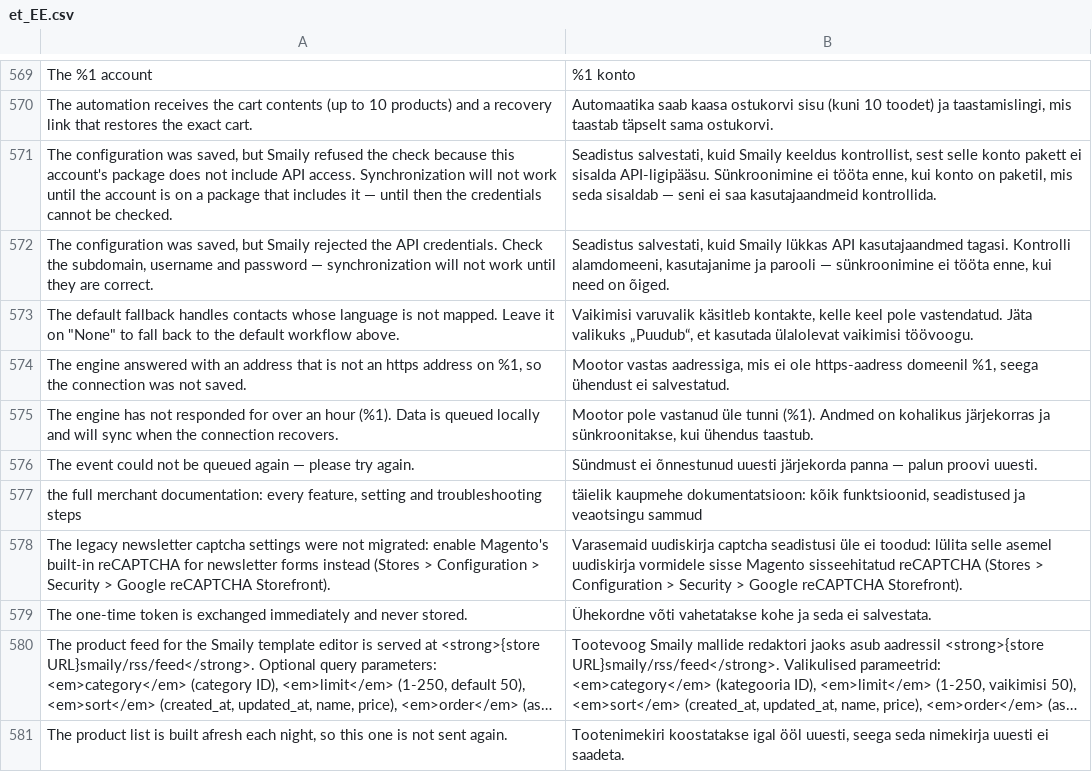
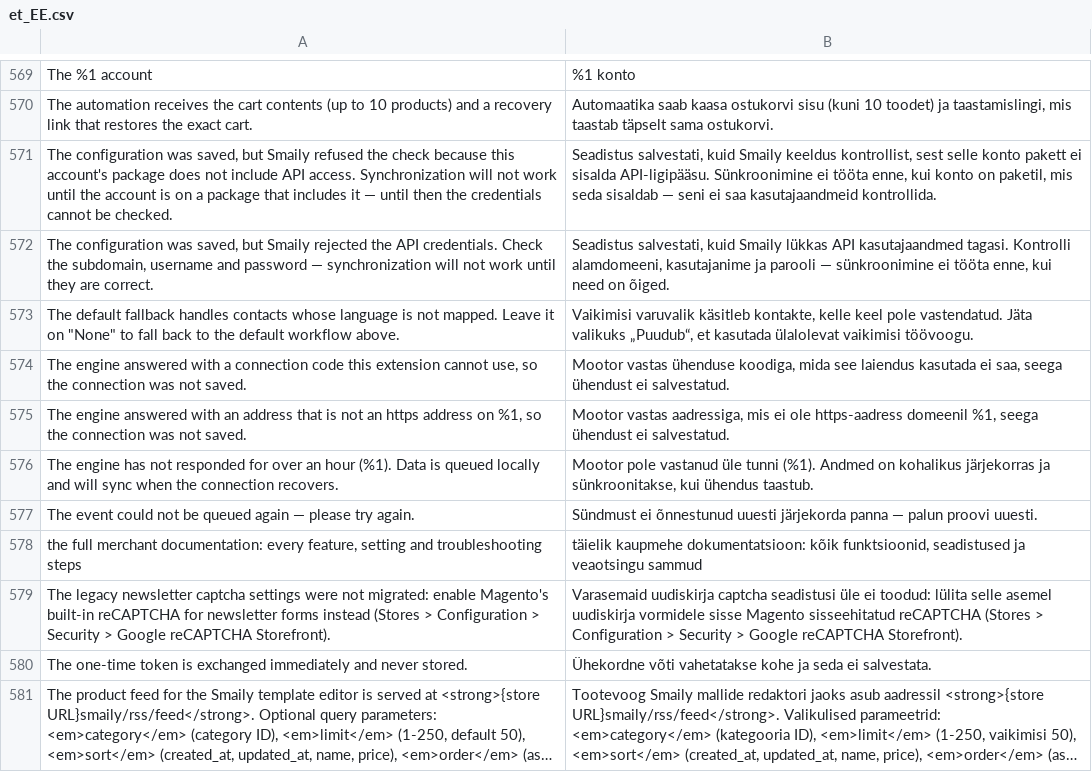
Before and after one commit to sendsmaily/smaily-magento-extension, a CSV file: i18n/et_EE.csv, drawn as a sheet; only a part is shown, gaps mark what is left out; the shorter side is filled out with more unchanged rows; long unchanged cells end in ….

```diff
--- a/i18n/et_EE.csv
+++ b/i18n/et_EE.csv
@@ -573,2 +573,3 @@
 "The default fallback handles contacts whose language is not mapped. Leave it on ""None"" to fall back to the default workflow above.","Vaikimisi varuvalik käsitleb kontakte, kelle keel pole vastendatud. Jäta valikuks „Puudub“, et kasutada ülalolevat vaikimisi töövoogu."
+"The engine answered with a connection code this extension cannot use, so the connection was not saved.","Mootor vastas ühenduse koodiga, mida see laiendus kasutada ei saa, seega ühendust ei salvestatud."
 "The engine answered with an address that is not an https address on %1, so the connection was not saved.","Mootor vastas aadressiga, mis ei ole https-aadress domeenil %1, seega ühendust ei salvestatud."
```
Also changed, not shown: i18n/en_US.csv, 4 other files.
